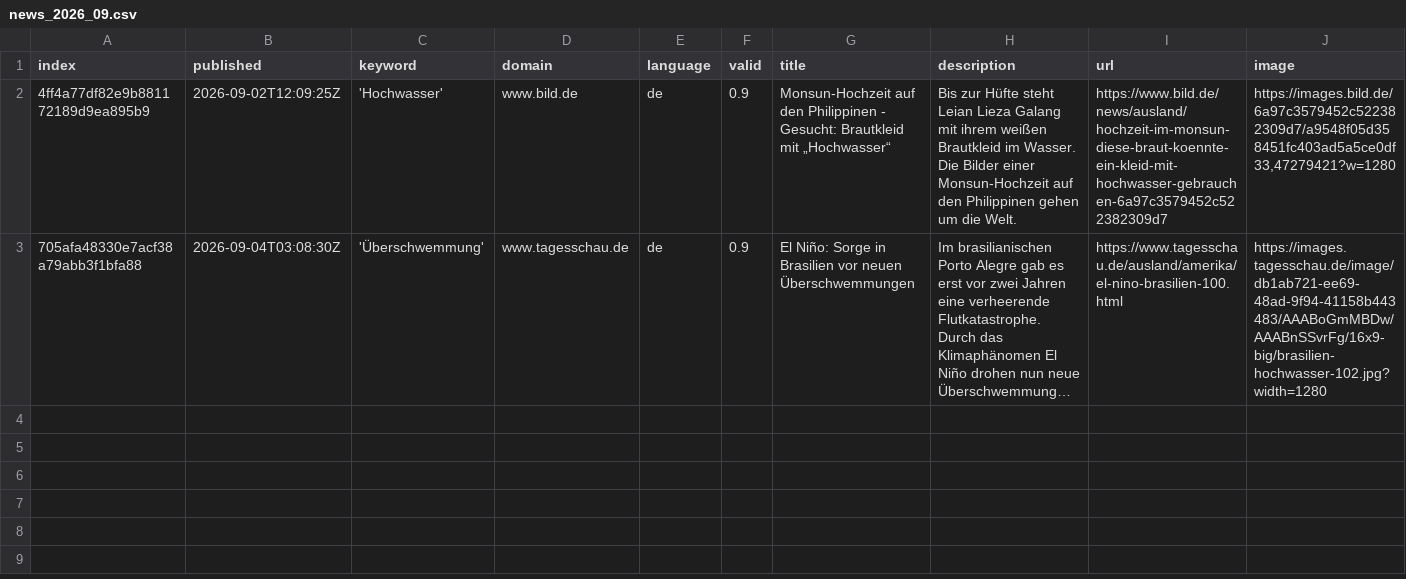
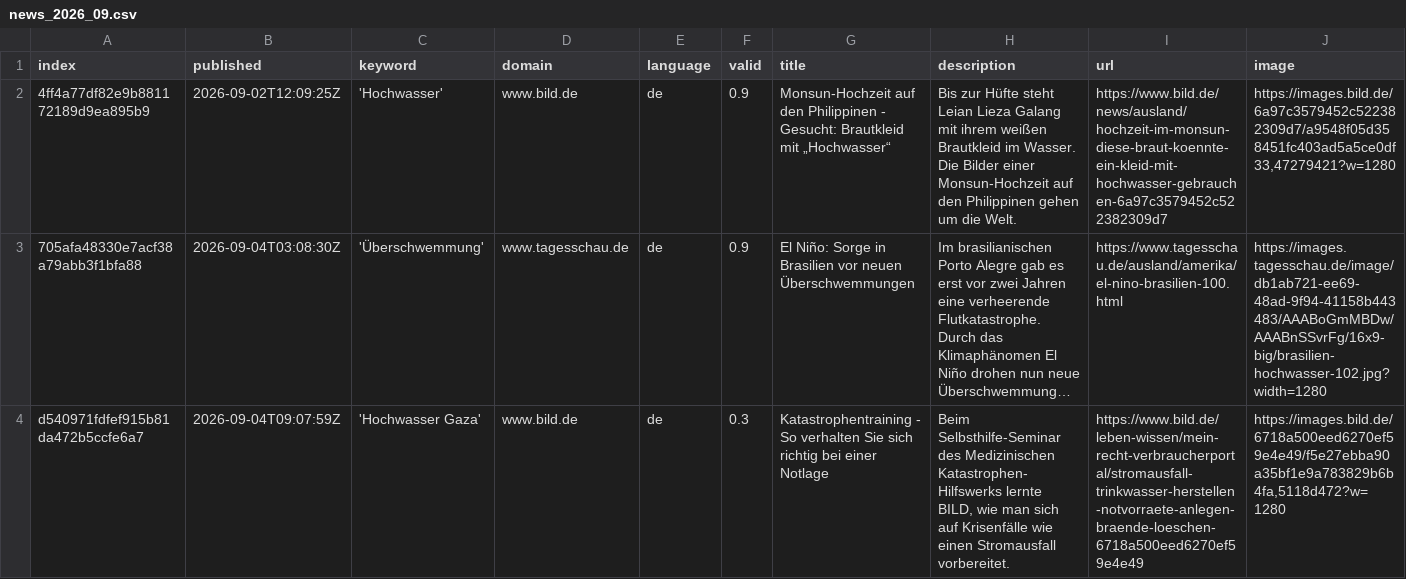
Before and after one commit to JoPhi24-news/floodIsComing, a CSV file: csv/news_2026_09.csv, drawn as a sheet; only a part is shown; long unchanged cells end in …; rows hold the shown columns only; the diff names each change by its address in the sheet, - before the commit and + after, or states it on an @@ line.

```diff
--- a/csv/news_2026_09.csv
+++ b/csv/news_2026_09.csv
+row 4: d540971fdfef915b81da472b5ccfe6a7 | 2026-09-04T09:07:59Z | 'Hochwasser Gaza' | www.bild.de | de | 0.3 | Katastrophentraining - So verhalten Sie sich richtig bei einer Notlage | Beim Selbsthilfe-Seminar des Medizinischen Katastrophen-Hilfswerks lernte BILD, wie man sich auf Krisenfälle wie einen Stromausfall vorbereitet. | https://www.bild.de/leben-wissen/mein-recht-verbraucherportal/stromausfall-trinkwasser-herstellen-notvorraete-anlegen-braende-loeschen-6718a500eed6270ef59e4e49 | https://images.bild.de/6718a500eed6270ef59e4e49/f5e27ebba90a35bf1e9a783829b6b4fa,5118d472?w=1280
```
Also changed, not shown: keywords.csv.
